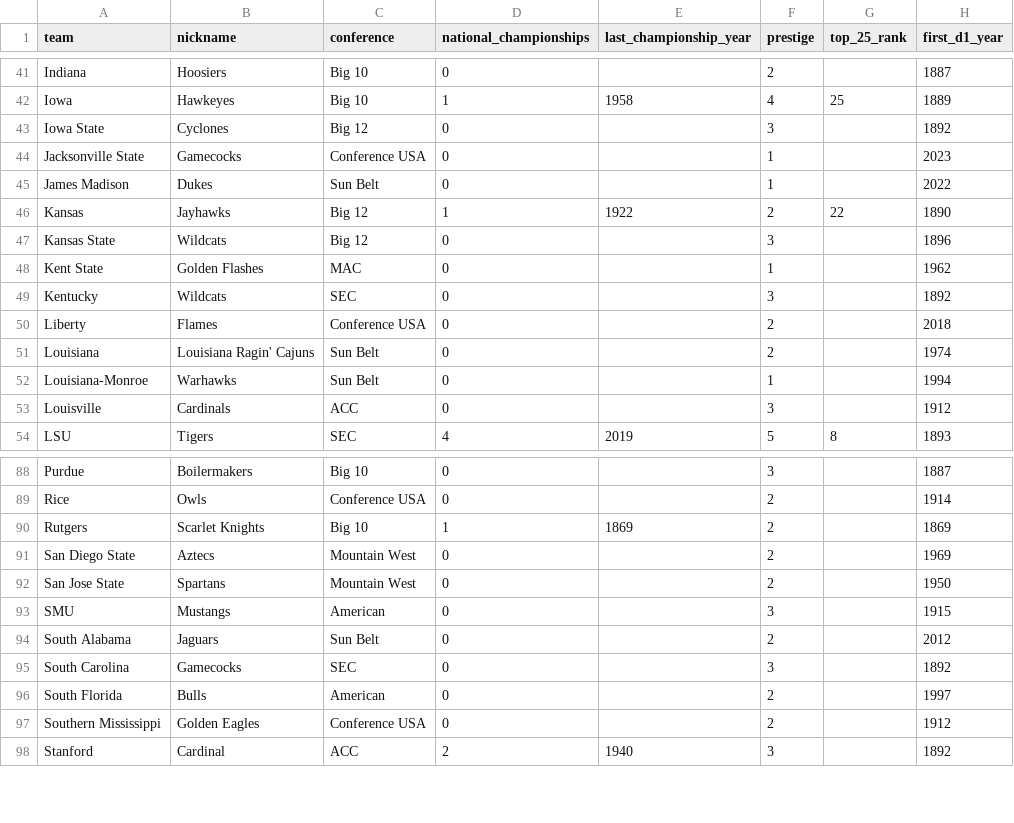
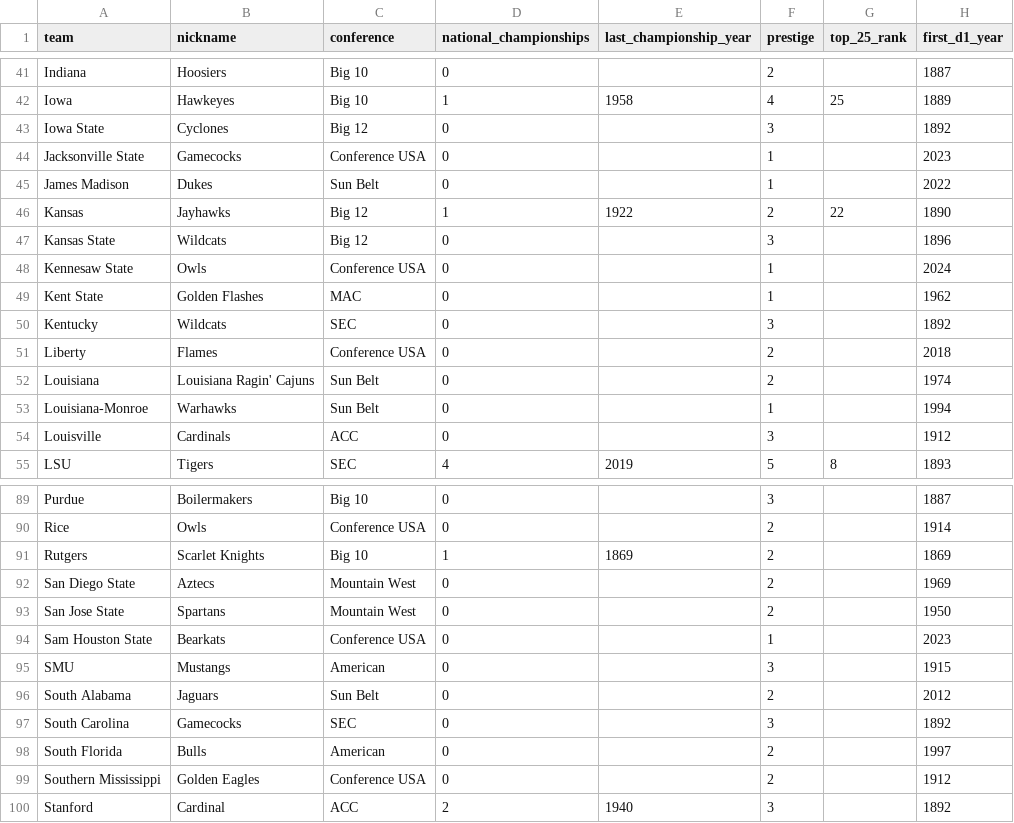
Before and after one commit to GeekySuperset/dynasty-draw, a CSV file: data/teams.csv, drawn as a sheet; only a part is shown, gaps mark what is left out; the diff names each change by its address in the sheet, - before the commit and + after, or states it on an @@ line.

Commit message:
Added a few more missing teams

```diff
--- a/data/teams.csv
+++ b/data/teams.csv
+row 48: Kennesaw State | Owls | Conference USA | 0 |  | 1 |  | 2024
+row 94: Sam Houston State | Bearkats | Conference USA | 0 |  | 1 |  | 2023
```
